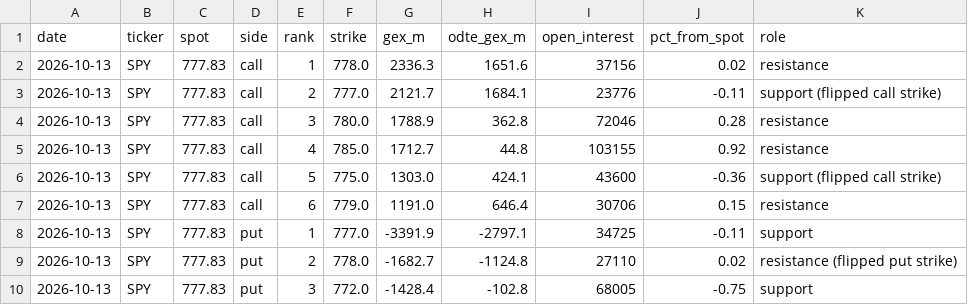
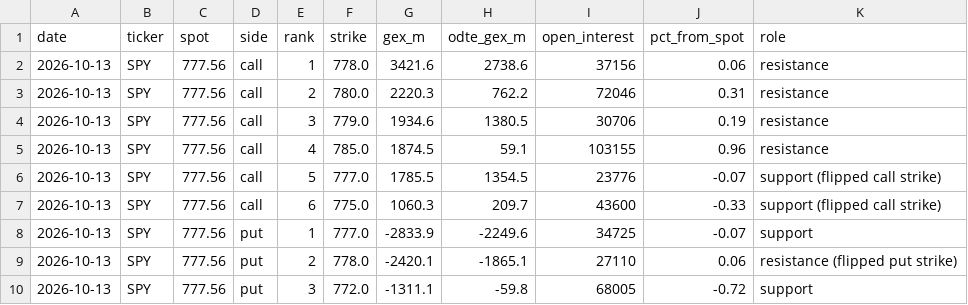
Before and after one commit to one7rade-byte/gex-tracker, a CSV file: key_levels_log.csv, drawn as a sheet; only a part is shown; the diff covers the shown part only.

Commit message:
Key levels update 2026-10-13

```diff
--- a/key_levels_log.csv
+++ b/key_levels_log.csv
@@ -1,10 +1,10 @@
 date,ticker,spot,side,rank,strike,gex_m,odte_gex_m,open_interest,pct_from_spot,role
-2026-10-13,SPY,777.83,call,1,778.0,2336.3,1651.6,37156,0.02,resistance
-2026-10-13,SPY,777.83,call,2,777.0,2121.7,1684.1,23776,-0.11,support (flipped call strike)
-2026-10-13,SPY,777.83,call,3,780.0,1788.9,362.8,72046,0.28,resistance
-2026-10-13,SPY,777.83,call,4,785.0,1712.7,44.8,103155,0.92,resistance
-2026-10-13,SPY,777.83,call,5,775.0,1303.0,424.1,43600,-0.36,support (flipped call strike)
-2026-10-13,SPY,777.83,call,6,779.0,1191.0,646.4,30706,0.15,resistance
-2026-10-13,SPY,777.83,put,1,777.0,-3391.9,-2797.1,34725,-0.11,support
-2026-10-13,SPY,777.83,put,2,778.0,-1682.7,-1124.8,27110,0.02,resistance (flipped put strike)
-2026-10-13,SPY,777.83,put,3,772.0,-1428.4,-102.8,68005,-0.75,support
+2026-10-13,SPY,777.56,call,1,778.0,3421.6,2738.6,37156,0.06,resistance
+2026-10-13,SPY,777.56,call,2,780.0,2220.3,762.2,72046,0.31,resistance
+2026-10-13,SPY,777.56,call,3,779.0,1934.6,1380.5,30706,0.19,resistance
+2026-10-13,SPY,777.56,call,4,785.0,1874.5,59.1,103155,0.96,resistance
+2026-10-13,SPY,777.56,call,5,777.0,1785.5,1354.5,23776,-0.07,support (flipped call strike)
+2026-10-13,SPY,777.56,call,6,775.0,1060.3,209.7,43600,-0.33,support (flipped call strike)
+2026-10-13,SPY,777.56,put,1,777.0,-2833.9,-2249.6,34725,-0.07,support
+2026-10-13,SPY,777.56,put,2,778.0,-2420.1,-1865.1,27110,0.06,resistance (flipped put strike)
+2026-10-13,SPY,777.56,put,3,772.0,-1311.1,-59.8,68005,-0.72,support
```
Also changed, not shown: 2 added rows, 2 removed rows and 59 edited cells elsewhere in this file, 1 other file.
